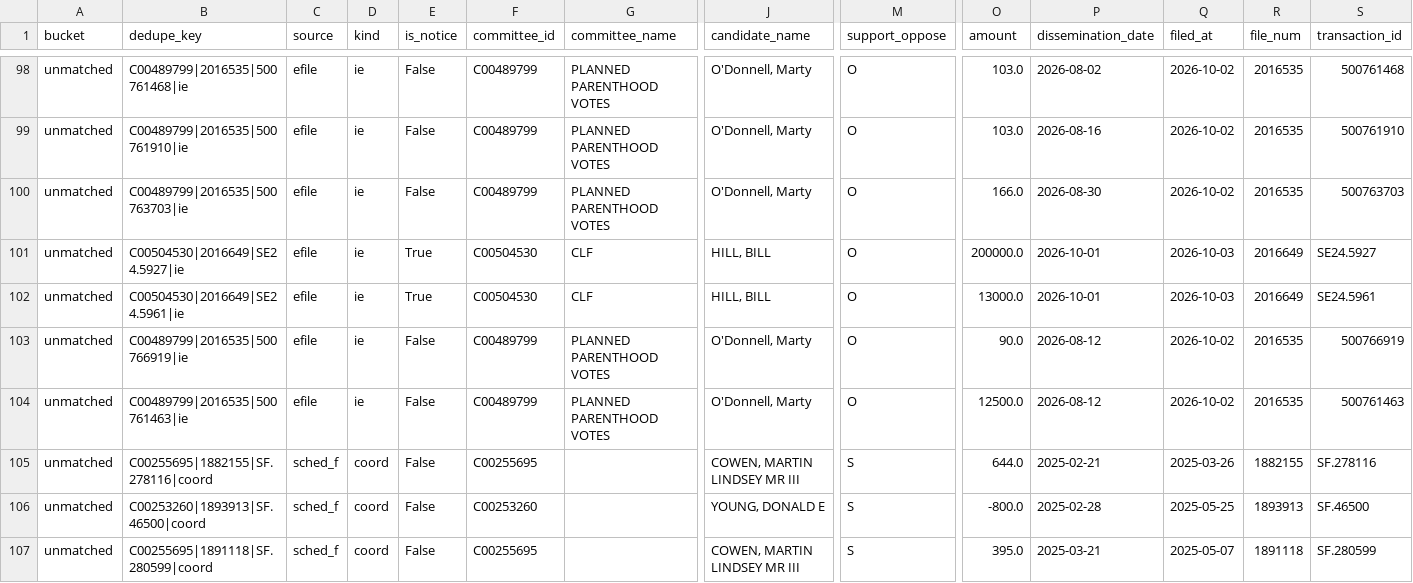
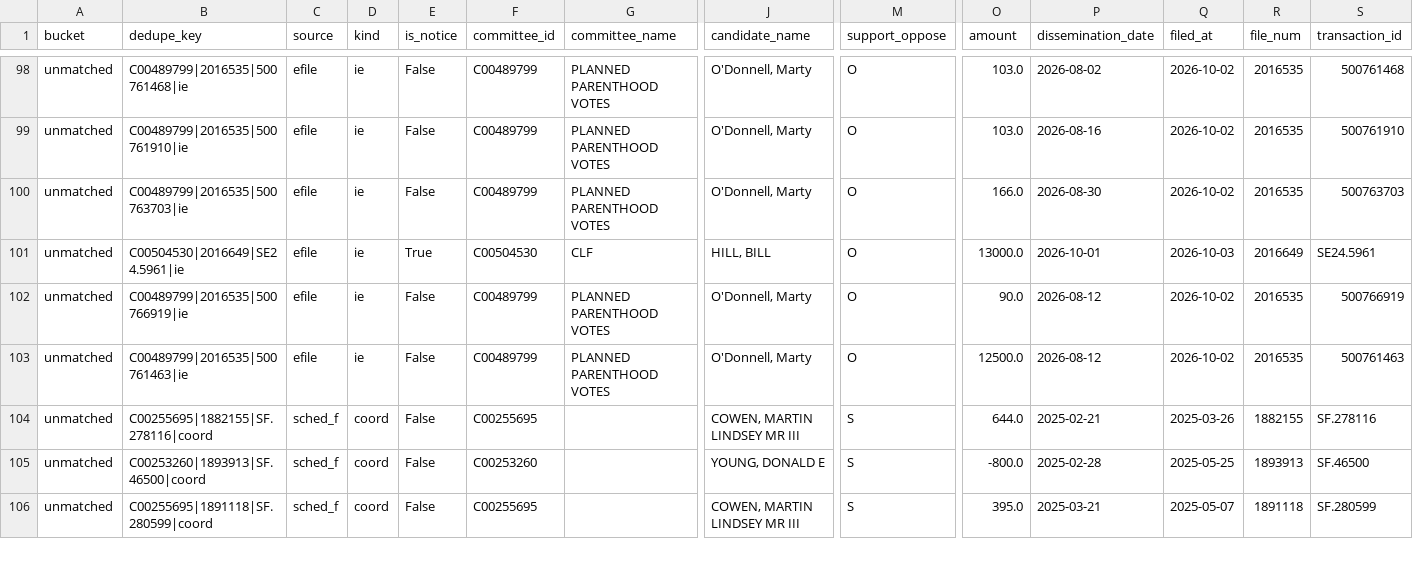
Before and after one commit to sabbadoo32/follow-the-money-2026, a CSV file: site/data/excluded.csv, drawn as a sheet; only a part is shown, gaps mark what is left out; rows hold the shown columns only; the diff names each change by its address in the sheet, - before the commit and + after, or states it on an @@ line.

Commit message:
data: 2026-10-04T06:49Z

```diff
--- a/site/data/excluded.csv
+++ b/site/data/excluded.csv
-row 101: unmatched | C00504530|2016649|SE24.5927|ie | efile | ie | True | C00504530 | CLF | HILL, BILL | O | 200000.0 | 2026-10-01 | 2026-10-03 | 2016649 | SE24.5927
```
Also changed, not shown: site/data/races.csv, 7 other files.
